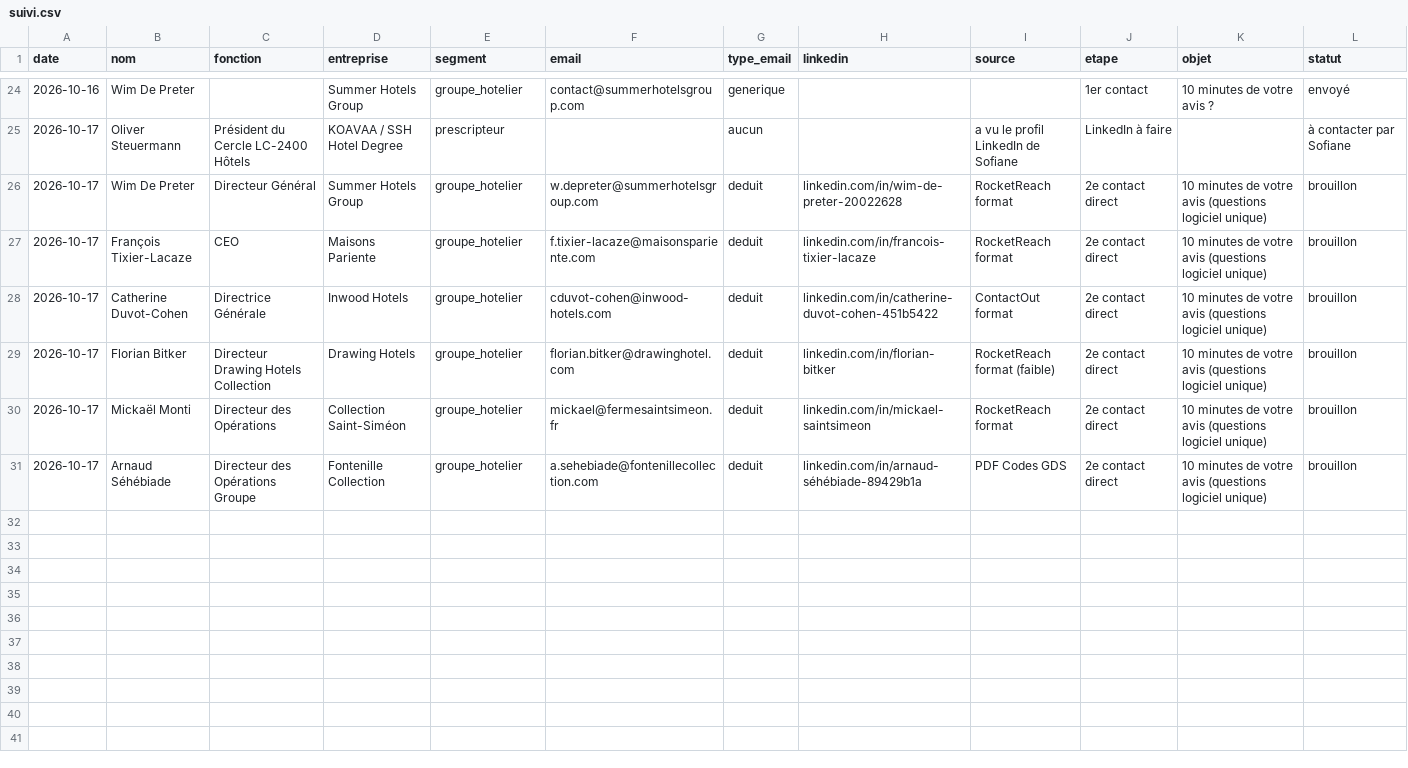
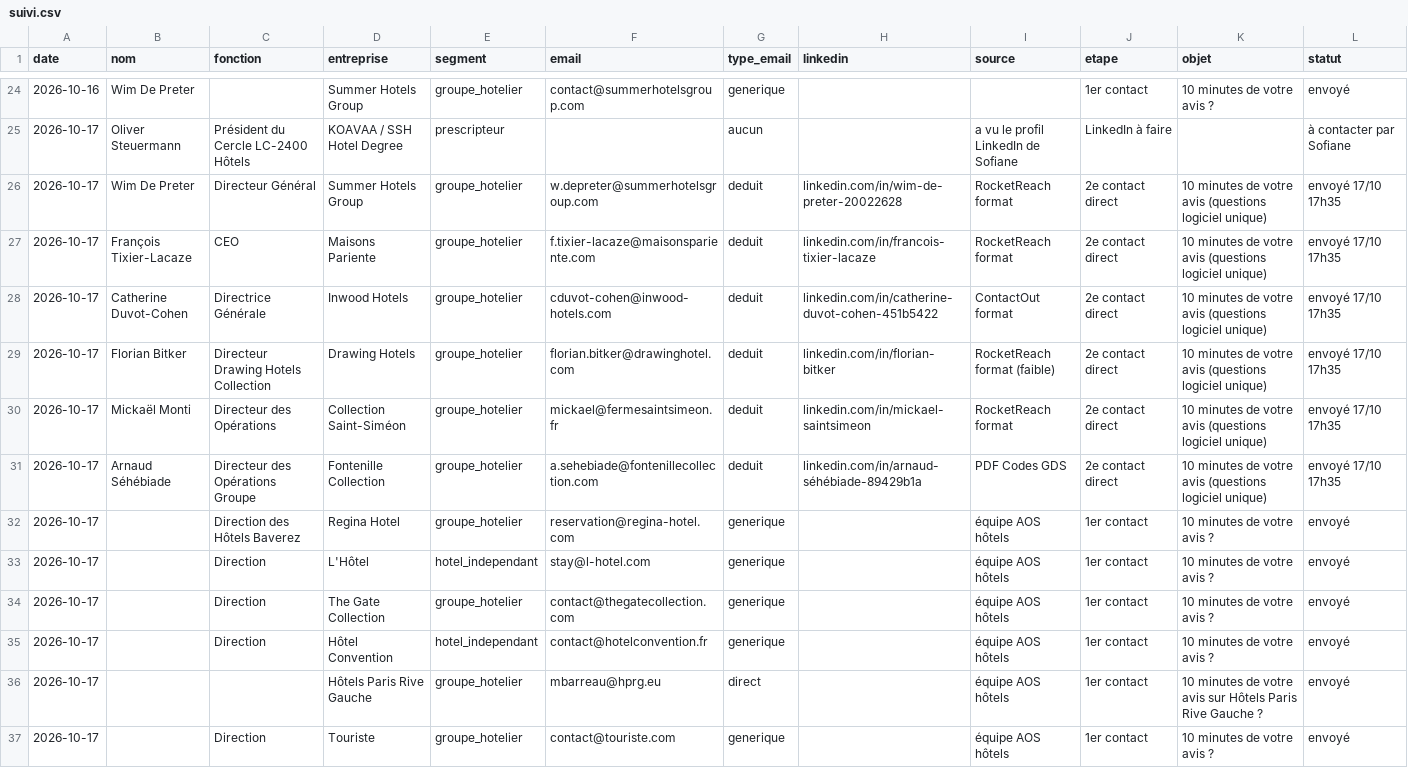
Before and after one commit to sofiane-agencybinari/reception-ai, a CSV file: prospection/suivi.csv, drawn as a sheet; only a part is shown, gaps mark what is left out.

```diff
--- a/prospection/suivi.csv
+++ b/prospection/suivi.csv
@@ -25,7 +25,13 @@ date,nom,fonction,entreprise,segment,email,type_email,linkedin,source,etape,obje
 2026-10-17,Oliver Steuermann,Président du Cercle LC-2400 Hôtels,KOAVAA / SSH Hotel Degree,prescripteur,,aucun,,a vu le profil LinkedIn de Sofiane,LinkedIn à faire,,à contacter par Sofiane
-2026-10-17,Wim De Preter,Directeur Général,Summer Hotels Group,groupe_hotelier,w.depreter@summerhotelsgroup.com,deduit,linkedin.com/in/wim-de-preter-20022628,RocketReach format,2e contact direct,10 minutes de votre avis (questions logiciel unique),brouillon
-2026-10-17,François Tixier-Lacaze,CEO,Maisons Pariente,groupe_hotelier,f.tixier-lacaze@maisonspariente.com,deduit,linkedin.com/in/francois-tixier-lacaze,RocketReach format,2e contact direct,10 minutes de votre avis (questions logiciel unique),brouillon
-2026-10-17,Catherine Duvot-Cohen,Directrice Générale,Inwood Hotels,groupe_hotelier,cduvot-cohen@inwood-hotels.com,deduit,linkedin.com/in/catherine-duvot-cohen-451b5422,ContactOut format,2e contact direct,10 minutes de votre avis (questions logiciel unique),brouillon
-2026-10-17,Florian Bitker,Directeur Drawing Hotels Collection,Drawing Hotels,groupe_hotelier,florian.bitker@drawinghotel.com,deduit,linkedin.com/in/florian-bitker,RocketReach format (faible),2e contact direct,10 minutes de votre avis (questions logiciel unique),brouillon
-2026-10-17,Mickaël Monti,Directeur des Opérations,Collection Saint-Siméon,groupe_hotelier,mickael@fermesaintsimeon.fr,deduit,linkedin.com/in/mickael-saintsimeon,RocketReach format,2e contact direct,10 minutes de votre avis (questions logiciel unique),brouillon
-2026-10-17,Arnaud Séhébiade,Directeur des Opérations Groupe,Fontenille Collection,groupe_hotelier,a.sehebiade@fontenillecollection.com,deduit,linkedin.com/in/arnaud-séhébiade-89429b1a,PDF Codes GDS,2e contact direct,10 minutes de votre avis (questions logiciel unique),brouillon
+2026-10-17,Wim De Preter,Directeur Général,Summer Hotels Group,groupe_hotelier,w.depreter@summerhotelsgroup.com,deduit,linkedin.com/in/wim-de-preter-20022628,RocketReach format,2e contact direct,10 minutes de votre avis (questions logiciel unique),envoyé 17/10 17h35
+2026-10-17,François Tixier-Lacaze,CEO,Maisons Pariente,groupe_hotelier,f.tixier-lacaze@maisonspariente.com,deduit,linkedin.com/in/francois-tixier-lacaze,RocketReach format,2e contact direct,10 minutes de votre avis (questions logiciel unique),envoyé 17/10 17h35
+2026-10-17,Catherine Duvot-Cohen,Directrice Générale,Inwood Hotels,groupe_hotelier,cduvot-cohen@inwood-hotels.com,deduit,linkedin.com/in/catherine-duvot-cohen-451b5422,ContactOut format,2e contact direct,10 minutes de votre avis (questions logiciel unique),envoyé 17/10 17h35
+2026-10-17,Florian Bitker,Directeur Drawing Hotels Collection,Drawing Hotels,groupe_hotelier,florian.bitker@drawinghotel.com,deduit,linkedin.com/in/florian-bitker,RocketReach format (faible),2e contact direct,10 minutes de votre avis (questions logiciel unique),envoyé 17/10 17h35
+2026-10-17,Mickaël Monti,Directeur des Opérations,Collection Saint-Siméon,groupe_hotelier,mickael@fermesaintsimeon.fr,deduit,linkedin.com/in/mickael-saintsimeon,RocketReach format,2e contact direct,10 minutes de votre avis (questions logiciel unique),envoyé 17/10 17h35
+2026-10-17,Arnaud Séhébiade,Directeur des Opérations Groupe,Fontenille Collection,groupe_hotelier,a.sehebiade@fontenillecollection.com,deduit,linkedin.com/in/arnaud-séhébiade-89429b1a,PDF Codes GDS,2e contact direct,10 minutes de votre avis (questions logiciel unique),envoyé 17/10 17h35
+2026-10-17,,Direction des Hôtels Baverez,Regina Hotel,groupe_hotelier,reservation@regina-hotel.com,generique,,équipe AOS hôtels,1er contact,10 minutes de votre avis ?,envoyé
+2026-10-17,,Direction,L'Hôtel,hotel_independant,stay@l-hotel.com,generique,,équipe AOS hôtels,1er contact,10 minutes de votre avis ?,envoyé
+2026-10-17,,Direction,The Gate Collection,groupe_hotelier,contact@thegatecollection.com,generique,,équipe AOS hôtels,1er contact,10 minutes de votre avis ?,envoyé
+2026-10-17,,Direction,Hôtel Convention,hotel_independant,contact@hotelconvention.fr,generique,,équipe AOS hôtels,1er contact,10 minutes de votre avis ?,envoyé
+2026-10-17,,,Hôtels Paris Rive Gauche,groupe_hotelier,mbarreau@hprg.eu,direct,,équipe AOS hôtels,1er contact,10 minutes de votre avis sur Hôtels Paris Rive Gauche ?,envoyé
+2026-10-17,,Direction,Touriste,groupe_hotelier,contact@touriste.com,generique,,équipe AOS hôtels,1er contact,10 minutes de votre avis ?,envoyé
```
